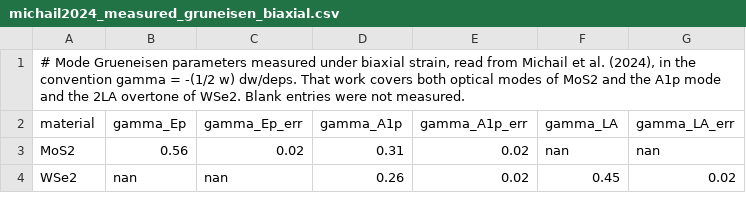
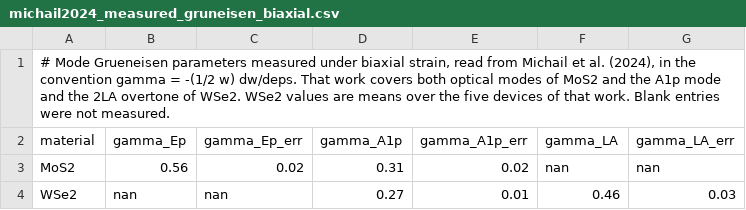
Before and after one commit to Tanvir-Mahmud-Mahim/Width-scaling-in-monolayer-semiconductor-nanoribbon-transistors, a CSV file: benchmarks/michail2024_measured_gruneisen_biaxial.csv, drawn as a sheet.

```diff
--- a/benchmarks/michail2024_measured_gruneisen_biaxial.csv
+++ b/benchmarks/michail2024_measured_gruneisen_biaxial.csv
@@ -1,4 +1,4 @@
-"# Mode Grueneisen parameters measured under biaxial strain, read from Michail et al. (2024), in the convention gamma = -(1/2 w) dw/deps. That work covers both optical modes of MoS2 and the A1p mode and the 2LA overtone of WSe2. Blank entries were not measured."
+"# Mode Grueneisen parameters measured under biaxial strain, read from Michail et al. (2024), in the convention gamma = -(1/2 w) dw/deps. That work covers both optical modes of MoS2 and the A1p mode and the 2LA overtone of WSe2. WSe2 values are means over the five devices of that work. Blank entries were not measured."
 material,gamma_Ep,gamma_Ep_err,gamma_A1p,gamma_A1p_err,gamma_LA,gamma_LA_err
 MoS2,0.56,0.02,0.31,0.02,nan,nan
-WSe2,nan,nan,0.26,0.02,0.45,0.02
+WSe2,nan,nan,0.27,0.01,0.46,0.03
```
Also changed, not shown: benchmarks/krayev2026_tip_enhanced_raman_shifts.csv, benchmarks/threshold_shift_other_device_studies.csv.
